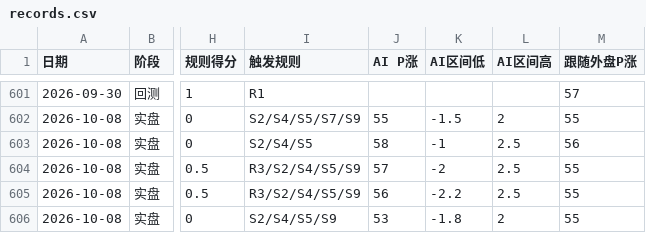
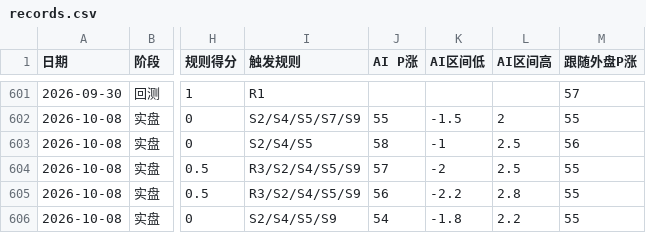
Before and after one commit to zxy8125ss/Fund-diary, a CSV file: data/records.csv, drawn as a sheet; only a part is shown, gaps mark what is left out; the diff names each change by its address in the sheet, - before the commit and + after, or states it on an @@ line.

```diff
--- a/data/records.csv
+++ b/data/records.csv
-L605 (AI区间高): 2.5
+L605 (AI区间高): 2.8
-J606 (AI P涨): 53
+J606 (AI P涨): 54
-L606 (AI区间高): 2
+L606 (AI区间高): 2.2
```
Also changed, not shown: 4 other files.
